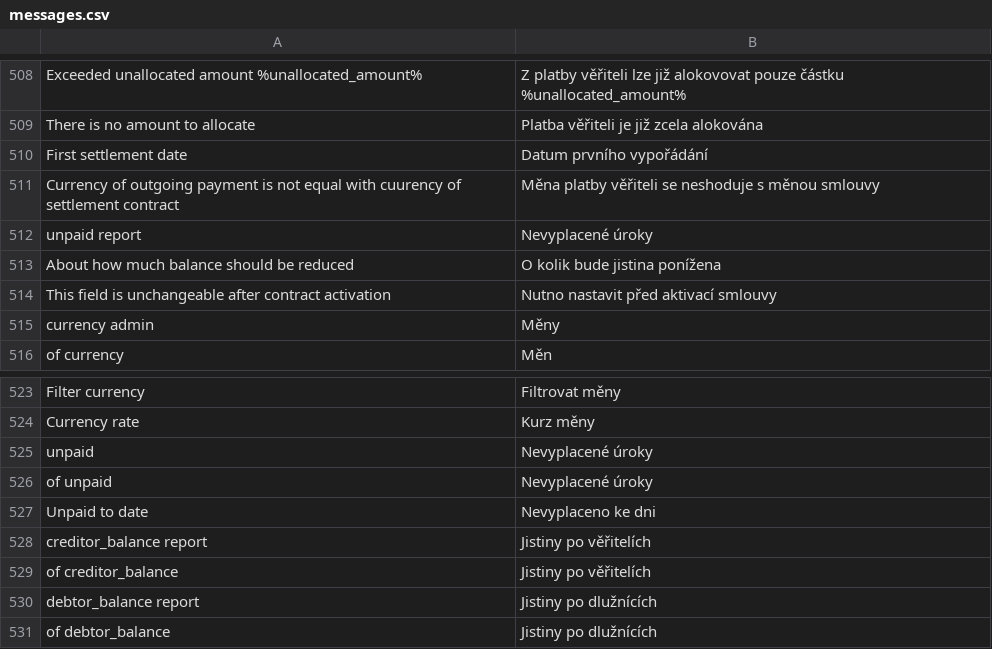
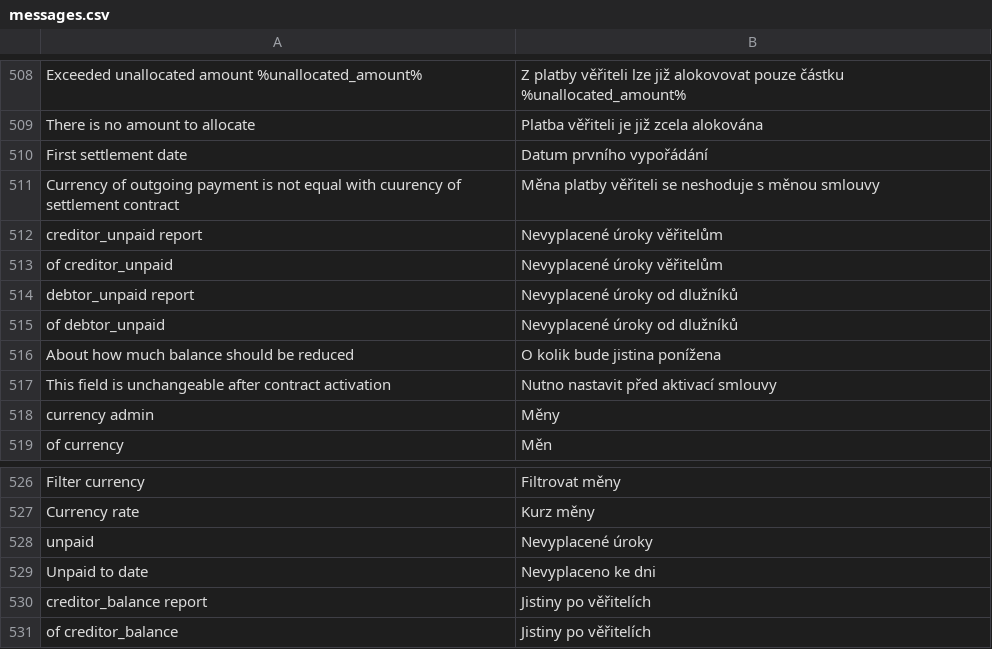
Before and after one commit to martinkulich/maur-creditors, a CSV file: data/translations/messages.csv, drawn as a sheet; only a part is shown, gaps mark what is left out; the shorter side is filled out with more unchanged rows; removed rows and columns are numbered as before the commit, all else as after; the diff names each change by its address in the sheet, - before the commit and + after, or states it on an @@ line.

Commit message:
report nevyplacena uroky rozdeleni na veritele/dluzniky

```diff
--- a/data/translations/messages.csv
+++ b/data/translations/messages.csv
-row 512: unpaid report | Nevyplacené úroky
+row 512: creditor_unpaid report | Nevyplacené úroky věřitelům
+row 513: of creditor_unpaid | Nevyplacené úroky věřitelům
+row 514: debtor_unpaid report | Nevyplacené úroky od dlužníků
+row 515: of debtor_unpaid | Nevyplacené úroky od dlužníků
-row 526: of unpaid | Nevyplacené úroky
```
Also changed, not shown: 8 other files.
